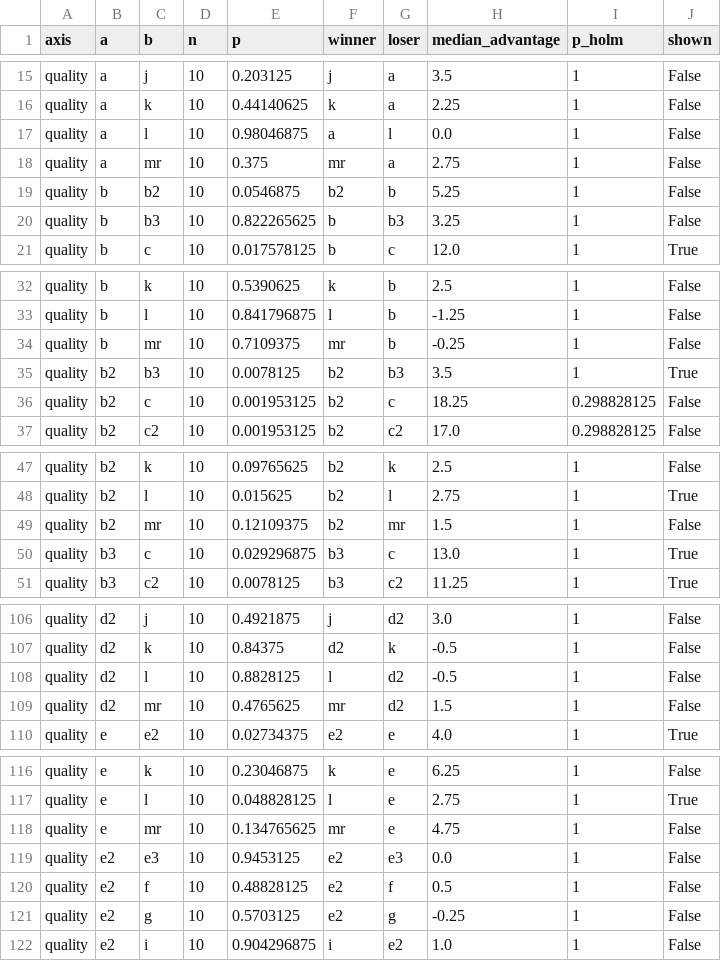
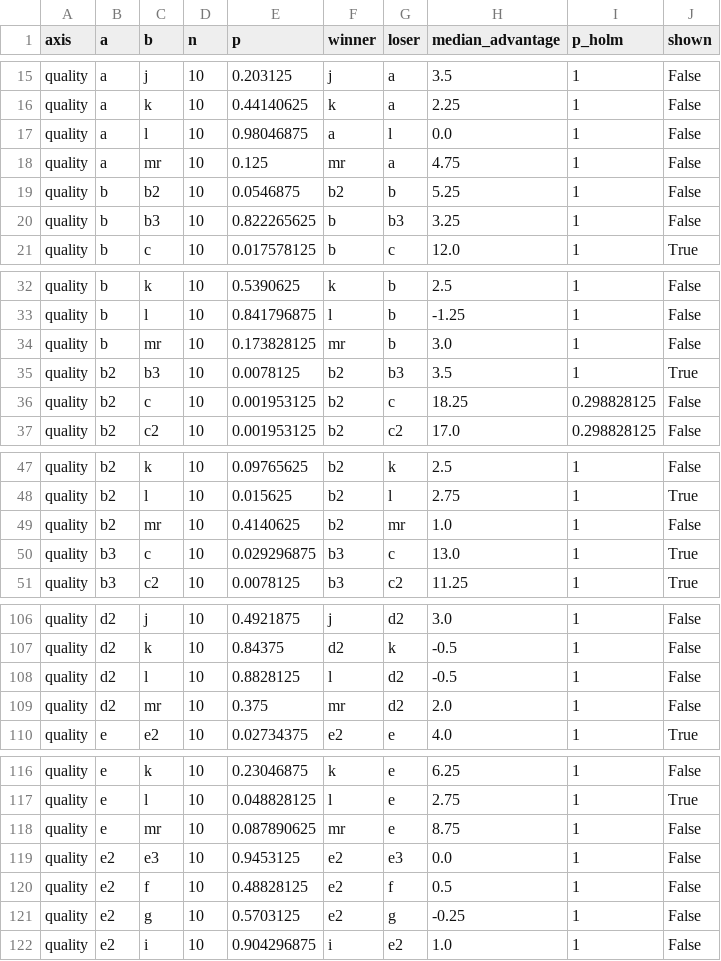
Before and after one commit to MinhHaDuong/ImperialDragonHarness, a CSV file: docs/tournament-graphs/comparisons.csv, drawn as a sheet; only a part is shown, gaps mark what is left out; the diff covers the shown part only.

```diff
--- a/docs/tournament-graphs/comparisons.csv
+++ b/docs/tournament-graphs/comparisons.csv
@@ -17,3 +17,3 @@ quality,a,k,10,0.44140625,k,a,2.25,1,False
 quality,a,l,10,0.98046875,a,l,0.0,1,False
-quality,a,mr,10,0.375,mr,a,2.75,1,False
+quality,a,mr,10,0.125,mr,a,4.75,1,False
 quality,b,b2,10,0.0546875,b2,b,5.25,1,False
@@ -33,3 +33,3 @@ quality,b,k,10,0.5390625,k,b,2.5,1,False
 quality,b,l,10,0.841796875,l,b,-1.25,1,False
-quality,b,mr,10,0.7109375,mr,b,-0.25,1,False
+quality,b,mr,10,0.173828125,mr,b,3.0,1,False
 quality,b2,b3,10,0.0078125,b2,b3,3.5,1,True
@@ -48,3 +48,3 @@ quality,b2,k,10,0.09765625,b2,k,2.5,1,False
 quality,b2,l,10,0.015625,b2,l,2.75,1,True
-quality,b2,mr,10,0.12109375,b2,mr,1.5,1,False
+quality,b2,mr,10,0.4140625,b2,mr,1.0,1,False
 quality,b3,c,10,0.029296875,b3,c,13.0,1,True
@@ -108,3 +108,3 @@ quality,d2,k,10,0.84375,d2,k,-0.5,1,False
 quality,d2,l,10,0.8828125,l,d2,-0.5,1,False
-quality,d2,mr,10,0.4765625,mr,d2,1.5,1,False
+quality,d2,mr,10,0.375,mr,d2,2.0,1,False
 quality,e,e2,10,0.02734375,e2,e,4.0,1,True
@@ -117,3 +117,3 @@ quality,e,k,10,0.23046875,k,e,6.25,1,False
 quality,e,l,10,0.048828125,l,e,2.75,1,True
-quality,e,mr,10,0.134765625,mr,e,4.75,1,False
+quality,e,mr,10,0.087890625,mr,e,8.75,1,False
 quality,e2,e3,10,0.9453125,e2,e3,0.0,1,False
```
Also changed, not shown: 27 edited cells elsewhere in this file, 8 other files.
